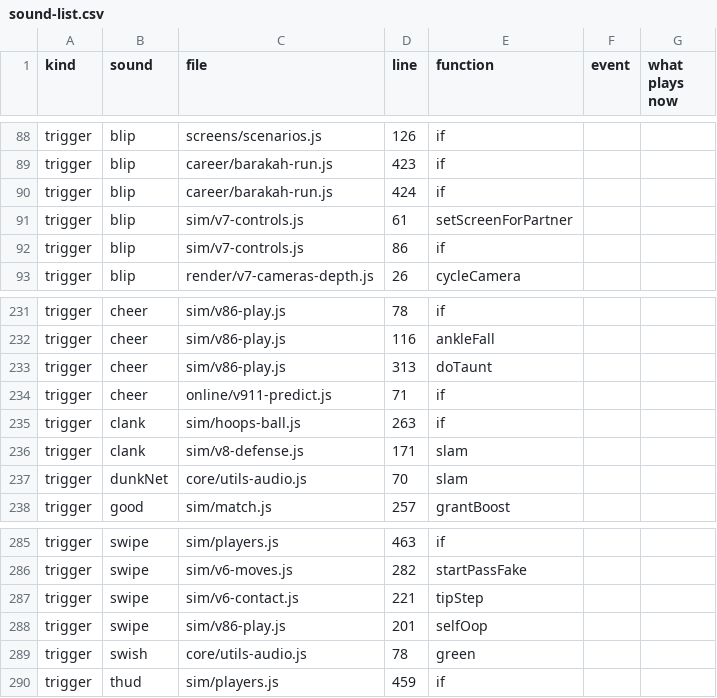
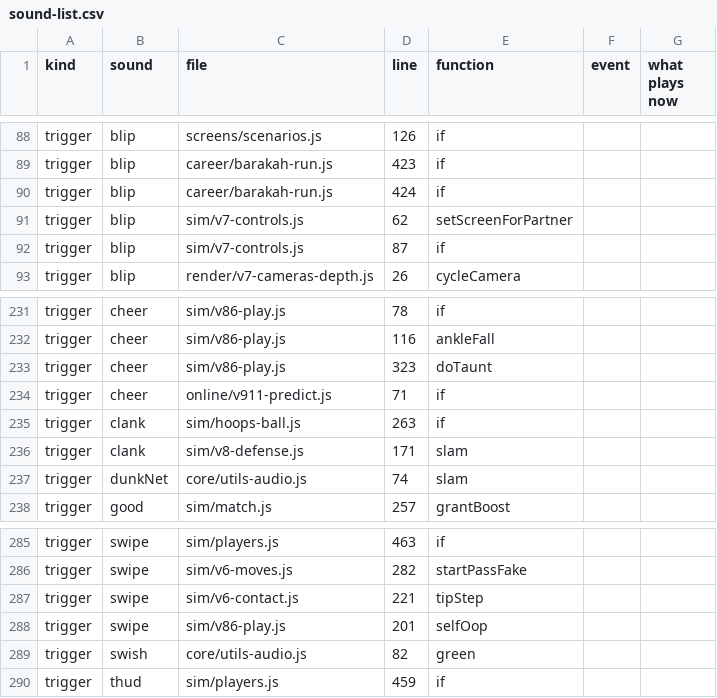
Before and after one commit to halkotob/IslamDunk, a CSV file: docs/audio/sound-list.csv, drawn as a sheet; only a part is shown, gaps mark what is left out.

```diff
--- a/docs/audio/sound-list.csv
+++ b/docs/audio/sound-list.csv
@@ -90,4 +90,4 @@ trigger,blip,career/barakah-run.js,423,if,,
 trigger,blip,career/barakah-run.js,424,if,,
-trigger,blip,sim/v7-controls.js,61,setScreenForPartner,,
-trigger,blip,sim/v7-controls.js,86,if,,
+trigger,blip,sim/v7-controls.js,62,setScreenForPartner,,
+trigger,blip,sim/v7-controls.js,87,if,,
 trigger,blip,render/v7-cameras-depth.js,26,cycleCamera,,
@@ -232,3 +232,3 @@ trigger,cheer,sim/v86-play.js,78,if,,
 trigger,cheer,sim/v86-play.js,116,ankleFall,,
-trigger,cheer,sim/v86-play.js,313,doTaunt,,
+trigger,cheer,sim/v86-play.js,323,doTaunt,,
 trigger,cheer,online/v911-predict.js,71,if,,
@@ -236,3 +236,3 @@ trigger,clank,sim/hoops-ball.js,263,if,,
 trigger,clank,sim/v8-defense.js,171,slam,,
-trigger,dunkNet,core/utils-audio.js,70,slam,,
+trigger,dunkNet,core/utils-audio.js,74,slam,,
 trigger,good,sim/match.js,257,grantBoost,,
@@ -288,3 +288,3 @@ trigger,swipe,sim/v6-contact.js,221,tipStep,,
 trigger,swipe,sim/v86-play.js,201,selfOop,,
-trigger,swish,core/utils-audio.js,78,green,,
+trigger,swish,core/utils-audio.js,82,green,,
 trigger,thud,sim/players.js,459,if,,
```
Also changed, not shown: 16 other files.
